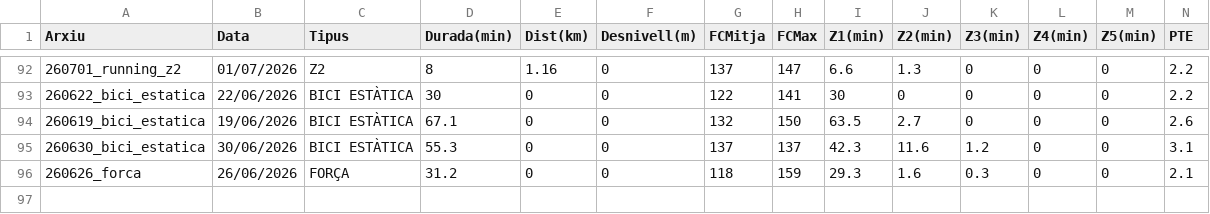
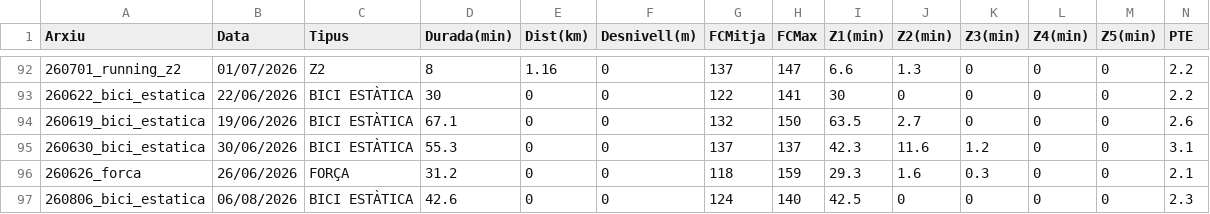
Before and after one commit to BIRPauSorrosal/suunto-coach-parser, a CSV file: docs/data/sessions.csv, drawn as a sheet; only a part is shown, gaps mark what is left out; rows hold the shown columns only; the diff names each change by its address in the sheet, - before the commit and + after, or states it on an @@ line.

Commit message:
[dashboard] Afegides 7/8/2026 sessions via uploader

```diff
--- a/docs/data/sessions.csv
+++ b/docs/data/sessions.csv
+row 97: 260806_bici_estatica | 06/08/2026 | BICI ESTÀTICA | 42.6 | 0 | 0 | 124 | 140 | 42.5 | 0 | 0 | 0 | 0 | 2.3
```
